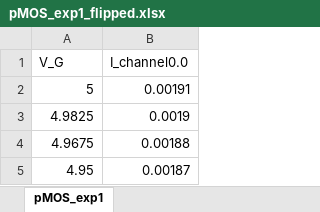
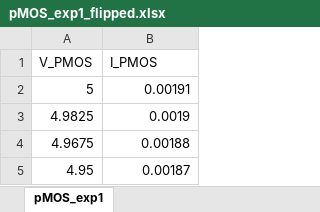
Before and after one commit to bringsyrup/CircuitsLabs, an Excel workbook: lab5/1/pMOS_exp1_flipped.xlsx, sheet pMOS_exp1, drawn as a sheet; only a part is shown; values as stored, in another font and other column widths than the file's, no borders; charts and pictures not drawn; removed rows and columns are numbered as before the commit, all else as after; the diff names each change by its address in the sheet, - before the commit and + after, or states it on an @@ line.

Commit message:
flipped graph and exp 1 code

```diff
--- a/lab5/1/pMOS_exp1_flipped.xlsx (sheet pMOS_exp1)
+++ b/lab5/1/pMOS_exp1_flipped.xlsx (sheet pMOS_exp1)
-row 1: V_G | I_channel0.0
+row 1: V_PMOS | I_PMOS
```
Also changed, not shown: charts or pictures, 1 other file.
